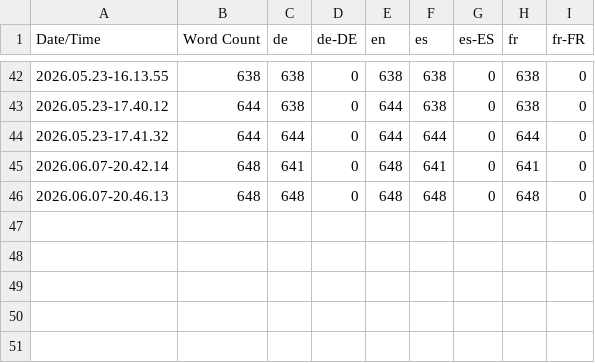
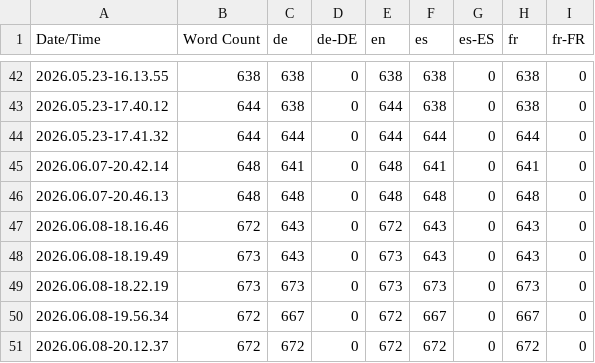
Before and after one commit to Loupimo/UniversalSwatchSlots, a CSV file: Content/Localization/UniversalSwatchSlots/UniversalSwatchSlots.csv, drawn as a sheet; only a part is shown, gaps mark what is left out; the diff names each change by its address in the sheet, - before the commit and + after, or states it on an @@ line.

```diff
--- a/Content/Localization/UniversalSwatchSlots/UniversalSwatchSlots.csv
+++ b/Content/Localization/UniversalSwatchSlots/UniversalSwatchSlots.csv
+row 47: 2026.06.08-18.16.46 | 672 | 643 | 0 | 672 | 643 | 0 | 643 | 0
+row 48: 2026.06.08-18.19.49 | 673 | 643 | 0 | 673 | 643 | 0 | 643 | 0
+row 49: 2026.06.08-18.22.19 | 673 | 673 | 0 | 673 | 673 | 0 | 673 | 0
+row 50: 2026.06.08-19.56.34 | 672 | 667 | 0 | 672 | 667 | 0 | 667 | 0
+row 51: 2026.06.08-20.12.37 | 672 | 672 | 0 | 672 | 672 | 0 | 672 | 0
```
Also changed, not shown: 18 other files.
